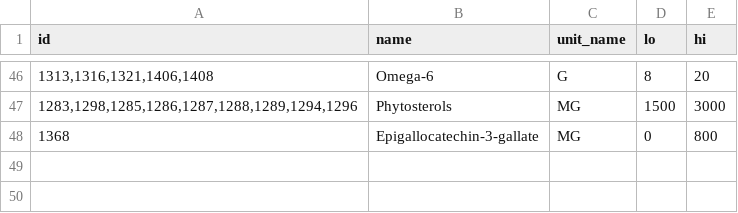
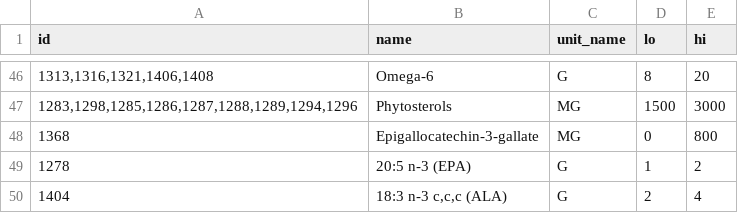
Before and after one commit to TAndronicus/health, a CSV file: src/data/nutrient_limits.csv, drawn as a sheet; only a part is shown, gaps mark what is left out; the diff names each change by its address in the sheet, - before the commit and + after, or states it on an @@ line.

Commit message:
Add ALA and EPA nutrient needs

```diff
--- a/src/data/nutrient_limits.csv
+++ b/src/data/nutrient_limits.csv
+row 49: 1278 | 20:5 n-3 (EPA) | G | 1 | 2
+row 50: 1404 | 18:3 n-3 c,c,c (ALA) | G | 2 | 4
```
